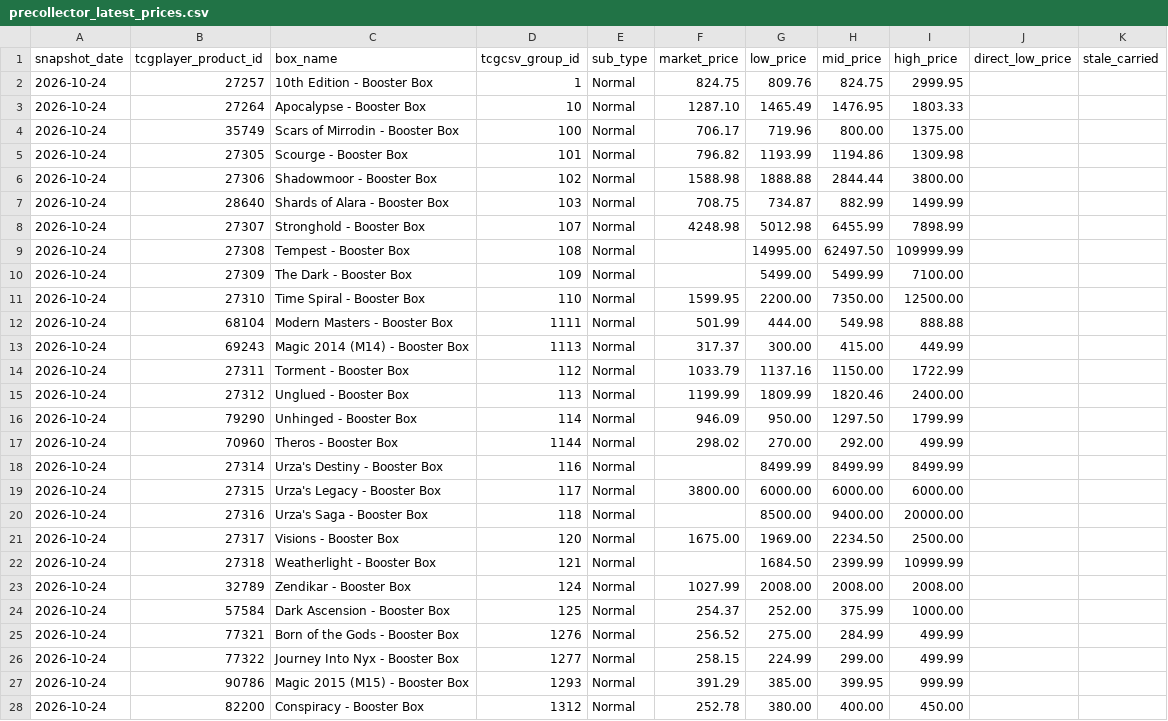
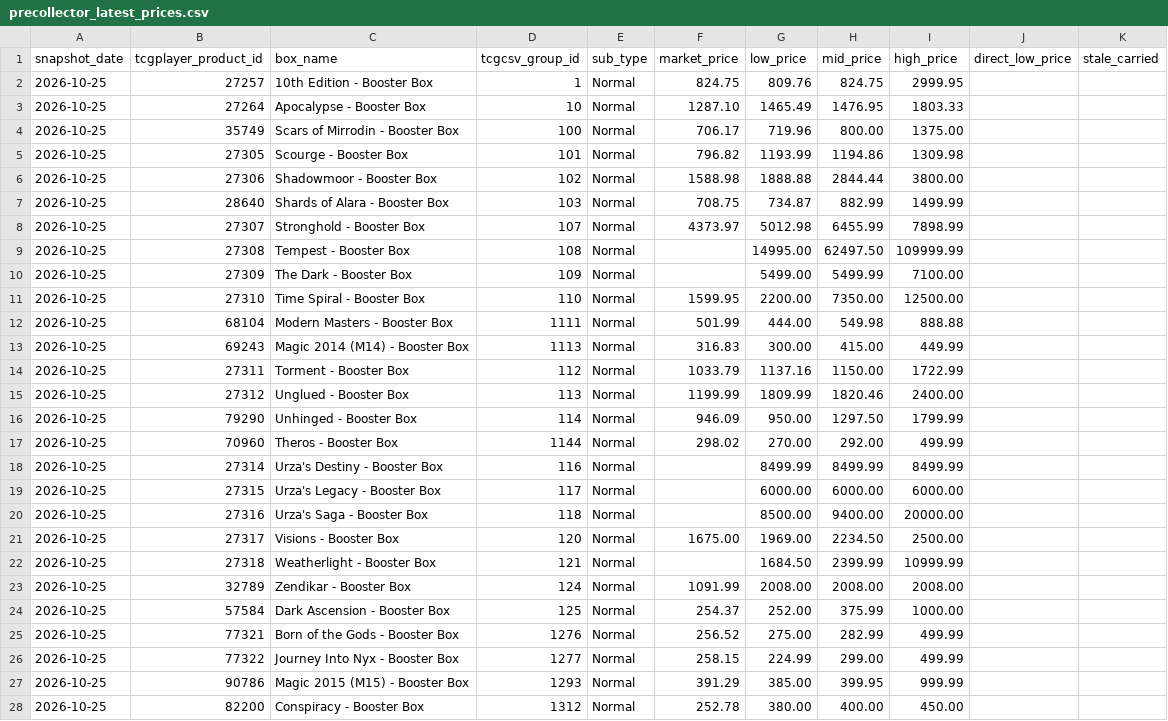
Before and after one commit to dlockar1mtg/mtg-investment-terminal, a CSV file: data/history/boxes/precollector_latest_prices.csv, drawn as a sheet; only a part is shown; the diff covers the shown part only.

```diff
--- a/data/history/boxes/precollector_latest_prices.csv
+++ b/data/history/boxes/precollector_latest_prices.csv
@@ -1,28 +1,28 @@
 snapshot_date,tcgplayer_product_id,box_name,tcgcsv_group_id,sub_type,market_price,low_price,mid_price,high_price,direct_low_price,stale_carried
-2026-10-24,27257,10th Edition - Booster Box,1,Normal,824.75,809.76,824.75,2999.95,,
-2026-10-24,27264,Apocalypse - Booster Box,10,Normal,1287.10,1465.49,1476.95,1803.33,,
-2026-10-24,35749,Scars of Mirrodin - Booster Box,100,Normal,706.17,719.96,800.00,1375.00,,
-2026-10-24,27305,Scourge - Booster Box,101,Normal,796.82,1193.99,1194.86,1309.98,,
-2026-10-24,27306,Shadowmoor - Booster Box,102,Normal,1588.98,1888.88,2844.44,3800.00,,
-2026-10-24,28640,Shards of Alara - Booster Box,103,Normal,708.75,734.87,882.99,1499.99,,
-2026-10-24,27307,Stronghold - Booster Box,107,Normal,4248.98,5012.98,6455.99,7898.99,,
-2026-10-24,27308,Tempest - Booster Box,108,Normal,,14995.00,62497.50,109999.99,,
-2026-10-24,27309,The Dark - Booster Box,109,Normal,,5499.00,5499.99,7100.00,,
-2026-10-24,27310,Time Spiral - Booster Box,110,Normal,1599.95,2200.00,7350.00,12500.00,,
-2026-10-24,68104,Modern Masters - Booster Box,1111,Normal,501.99,444.00,549.98,888.88,,
-2026-10-24,69243,Magic 2014 (M14) - Booster Box,1113,Normal,317.37,300.00,415.00,449.99,,
-2026-10-24,27311,Torment - Booster Box,112,Normal,1033.79,1137.16,1150.00,1722.99,,
-2026-10-24,27312,Unglued - Booster Box,113,Normal,1199.99,1809.99,1820.46,2400.00,,
-2026-10-24,79290,Unhinged - Booster Box,114,Normal,946.09,950.00,1297.50,1799.99,,
-2026-10-24,70960,Theros - Booster Box,1144,Normal,298.02,270.00,292.00,499.99,,
-2026-10-24,27314,Urza's Destiny - Booster Box,116,Normal,,8499.99,8499.99,8499.99,,
-2026-10-24,27315,Urza's Legacy - Booster Box,117,Normal,3800.00,6000.00,6000.00,6000.00,,
-2026-10-24,27316,Urza's Saga - Booster Box,118,Normal,,8500.00,9400.00,20000.00,,
-2026-10-24,27317,Visions - Booster Box,120,Normal,1675.00,1969.00,2234.50,2500.00,,
-2026-10-24,27318,Weatherlight - Booster Box,121,Normal,,1684.50,2399.99,10999.99,,
-2026-10-24,32789,Zendikar - Booster Box,124,Normal,1027.99,2008.00,2008.00,2008.00,,
-2026-10-24,57584,Dark Ascension - Booster Box,125,Normal,254.37,252.00,375.99,1000.00,,
-2026-10-24,77321,Born of the Gods - Booster Box,1276,Normal,256.52,275.00,284.99,499.99,,
-2026-10-24,77322,Journey Into Nyx - Booster Box,1277,Normal,258.15,224.99,299.00,499.99,,
-2026-10-24,90786,Magic 2015 (M15) - Booster Box,1293,Normal,391.29,385.00,399.95,999.99,,
-2026-10-24,82200,Conspiracy - Booster Box,1312,Normal,252.78,380.00,400.00,450.00,,
+2026-10-25,27257,10th Edition - Booster Box,1,Normal,824.75,809.76,824.75,2999.95,,
+2026-10-25,27264,Apocalypse - Booster Box,10,Normal,1287.10,1465.49,1476.95,1803.33,,
+2026-10-25,35749,Scars of Mirrodin - Booster Box,100,Normal,706.17,719.96,800.00,1375.00,,
+2026-10-25,27305,Scourge - Booster Box,101,Normal,796.82,1193.99,1194.86,1309.98,,
+2026-10-25,27306,Shadowmoor - Booster Box,102,Normal,1588.98,1888.88,2844.44,3800.00,,
+2026-10-25,28640,Shards of Alara - Booster Box,103,Normal,708.75,734.87,882.99,1499.99,,
+2026-10-25,27307,Stronghold - Booster Box,107,Normal,4373.97,5012.98,6455.99,7898.99,,
+2026-10-25,27308,Tempest - Booster Box,108,Normal,,14995.00,62497.50,109999.99,,
+2026-10-25,27309,The Dark - Booster Box,109,Normal,,5499.00,5499.99,7100.00,,
+2026-10-25,27310,Time Spiral - Booster Box,110,Normal,1599.95,2200.00,7350.00,12500.00,,
+2026-10-25,68104,Modern Masters - Booster Box,1111,Normal,501.99,444.00,549.98,888.88,,
+2026-10-25,69243,Magic 2014 (M14) - Booster Box,1113,Normal,316.83,300.00,415.00,449.99,,
+2026-10-25,27311,Torment - Booster Box,112,Normal,1033.79,1137.16,1150.00,1722.99,,
+2026-10-25,27312,Unglued - Booster Box,113,Normal,1199.99,1809.99,1820.46,2400.00,,
+2026-10-25,79290,Unhinged - Booster Box,114,Normal,946.09,950.00,1297.50,1799.99,,
+2026-10-25,70960,Theros - Booster Box,1144,Normal,298.02,270.00,292.00,499.99,,
+2026-10-25,27314,Urza's Destiny - Booster Box,116,Normal,,8499.99,8499.99,8499.99,,
+2026-10-25,27315,Urza's Legacy - Booster Box,117,Normal,,6000.00,6000.00,6000.00,,
+2026-10-25,27316,Urza's Saga - Booster Box,118,Normal,,8500.00,9400.00,20000.00,,
+2026-10-25,27317,Visions - Booster Box,120,Normal,1675.00,1969.00,2234.50,2500.00,,
+2026-10-25,27318,Weatherlight - Booster Box,121,Normal,,1684.50,2399.99,10999.99,,
+2026-10-25,32789,Zendikar - Booster Box,124,Normal,1091.99,2008.00,2008.00,2008.00,,
+2026-10-25,57584,Dark Ascension - Booster Box,125,Normal,254.37,252.00,375.99,1000.00,,
+2026-10-25,77321,Born of the Gods - Booster Box,1276,Normal,256.52,275.00,282.99,499.99,,
+2026-10-25,77322,Journey Into Nyx - Booster Box,1277,Normal,258.15,224.99,299.00,499.99,,
+2026-10-25,90786,Magic 2015 (M15) - Booster Box,1293,Normal,391.29,385.00,399.95,999.99,,
+2026-10-25,82200,Conspiracy - Booster Box,1312,Normal,252.78,380.00,400.00,450.00,,
```
Also changed, not shown: 110 edited cells elsewhere in this file, data/history/boxes/collector_latest_prices.csv, data/history/boxes/collector_v2_decisions.csv, 6 other files.
